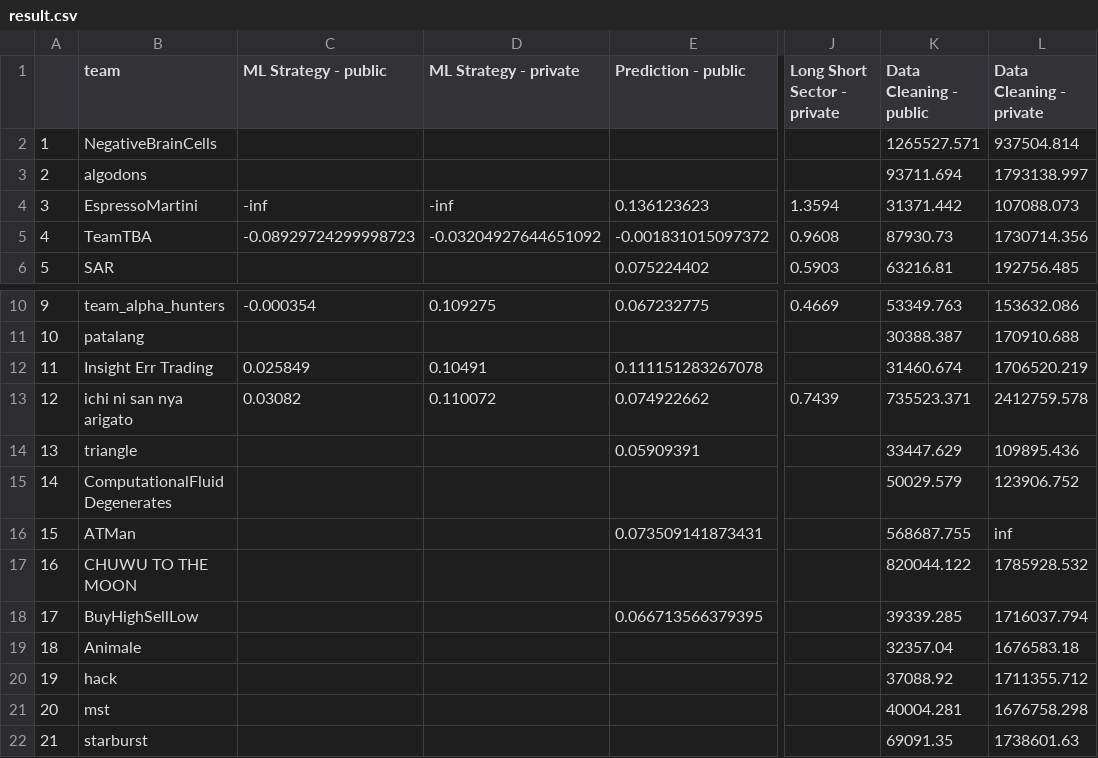
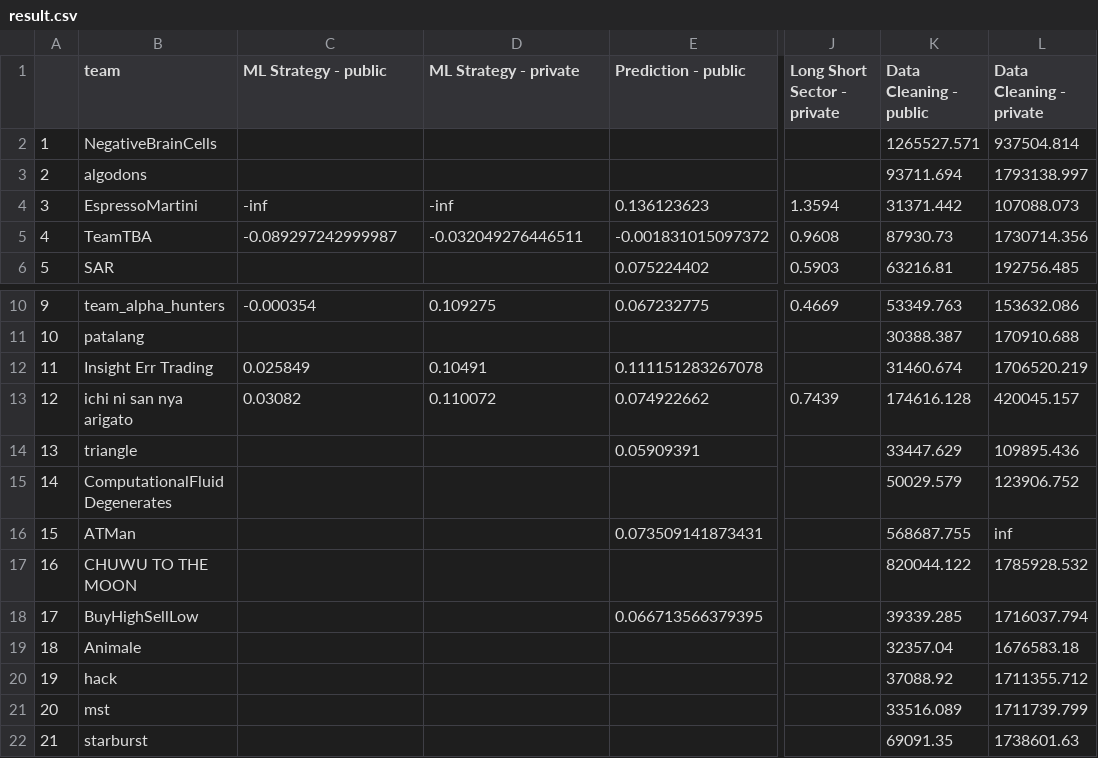
Before and after one commit to algotradingsoc/leaderboard, a CSV file: result.csv, drawn as a sheet; only a part is shown, gaps mark what is left out; the diff names each change by its address in the sheet, - before the commit and + after, or states it on an @@ line.

Commit message:
data clean

```diff
--- a/result.csv
+++ b/result.csv
-C5 (ML Strategy - public): -0.08929724299998723
+C5 (ML Strategy - public): -0.089297242999987
-D5 (ML Strategy - private): -0.03204927644651092
+D5 (ML Strategy - private): -0.032049276446511
-K13 (Data Cleaning - public): 735523.371
+K13 (Data Cleaning - public): 174616.128
-L13 (Data Cleaning - private): 2412759.578
+L13 (Data Cleaning - private): 420045.157
-K21 (Data Cleaning - public): 40004.281
+K21 (Data Cleaning - public): 33516.089
-L21 (Data Cleaning - private): 1676758.298
+L21 (Data Cleaning - private): 1711739.799
```
